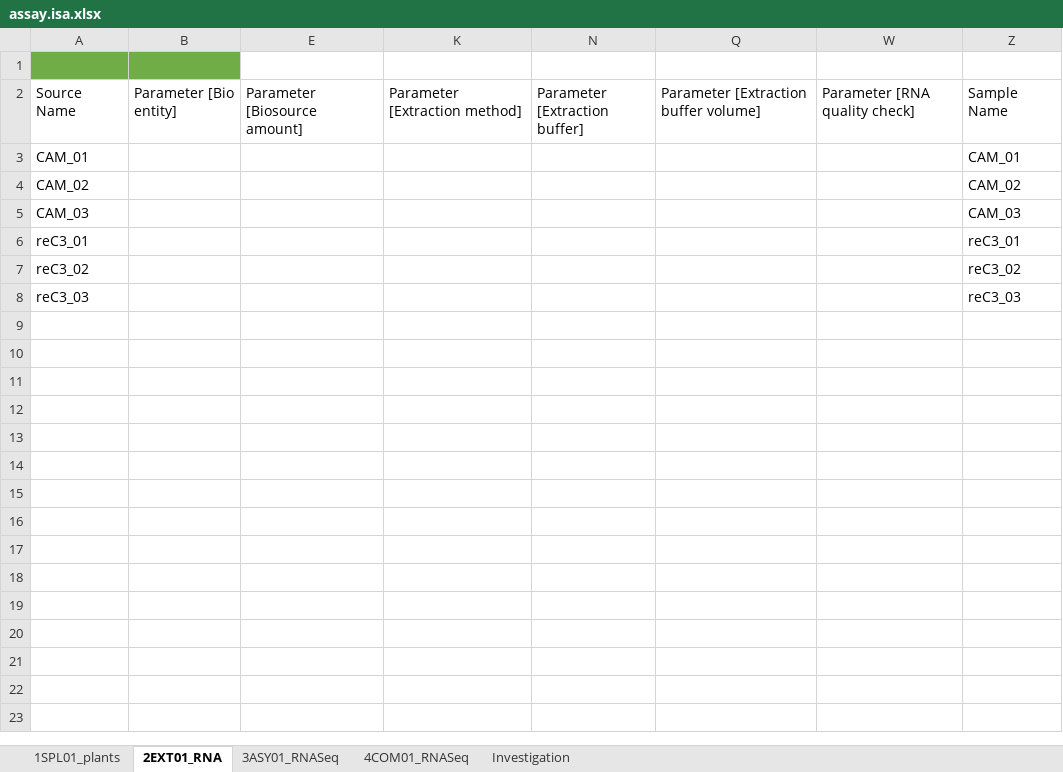
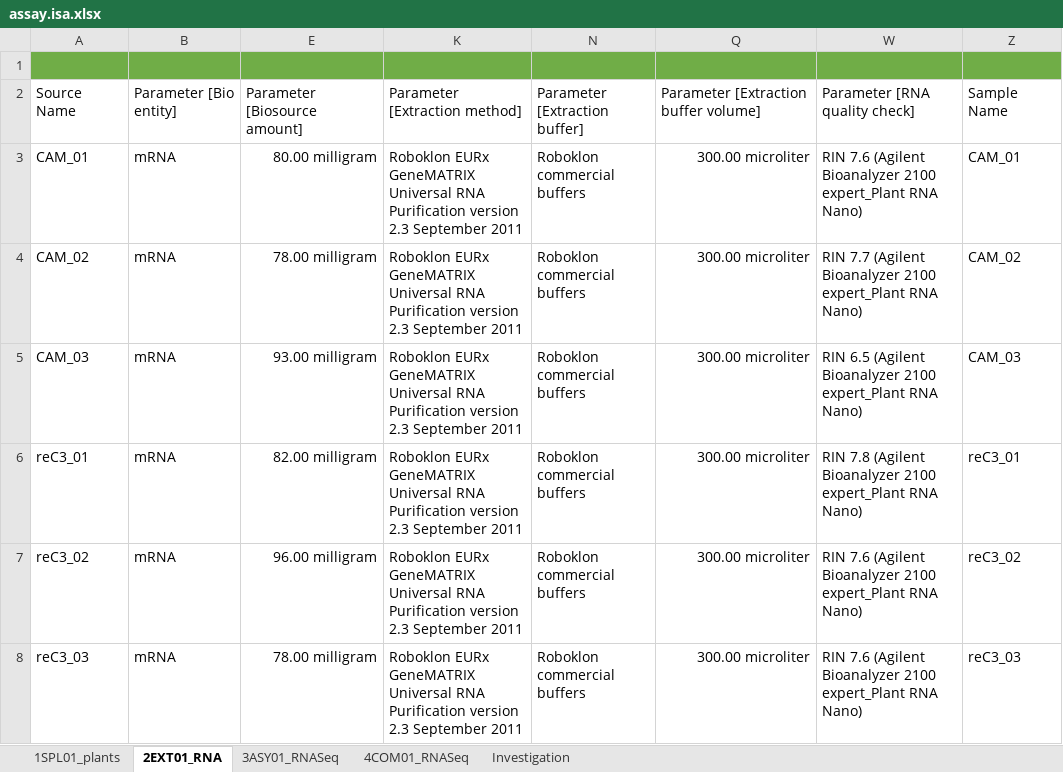
Before and after one commit to nfdi4plants/Hackathon_ARCexample_rnaseq, an Excel workbook: assays/Talinum_RNASeq_minimal/assay.isa.xlsx, sheet 2EXT01_RNA, drawn as a sheet; values as stored, in another font and other column widths than the file's, no borders; table styles not drawn; the diff names each change by its address in the sheet, - before the commit and + after, or states it on an @@ line.

```diff
--- a/assays/Talinum_RNASeq_minimal/assay.isa.xlsx (sheet 2EXT01_RNA)
+++ b/assays/Talinum_RNASeq_minimal/assay.isa.xlsx (sheet 2EXT01_RNA)
-E1 fill: none
+E1 fill: #70AD47
-K1 fill: none
+K1 fill: #70AD47
-N1 fill: none
+N1 fill: #70AD47
-Q1 fill: none
+Q1 fill: #70AD47
-W1 fill: none
+W1 fill: #70AD47
-Z1 fill: none
+Z1 fill: #70AD47
-B3:B8: (empty)
+B3:B8: mRNA
-E3: (empty)
+E3: 80.00 milligram
-K3:K8: (empty)
+K3:K8: Roboklon EURx GeneMATRIX Universal RNA Purification version 2.3 September 2011
-N3:N8: (empty)
+N3:N8: Roboklon commercial buffers
-Q3:Q8: (empty)
+Q3:Q8: 300.00 microliter
-W3: (empty)
+W3: RIN 7.6 (Agilent Bioanalyzer 2100 expert_Plant RNA Nano)
-E4: (empty)
+E4: 78.00 milligram
-W4: (empty)
+W4: RIN 7.7 (Agilent Bioanalyzer 2100 expert_Plant RNA Nano)
-E5: (empty)
+E5: 93.00 milligram
-W5: (empty)
+W5: RIN 6.5 (Agilent Bioanalyzer 2100 expert_Plant RNA Nano)
-E6: (empty)
+E6: 82.00 milligram
-W6: (empty)
+W6: RIN 7.8 (Agilent Bioanalyzer 2100 expert_Plant RNA Nano)
-E7: (empty)
+E7: 96.00 milligram
-W7:W8: (empty)
+W7:W8: RIN 7.6 (Agilent Bioanalyzer 2100 expert_Plant RNA Nano)
-E8: (empty)
+E8: 78.00 milligram
```
Also changed, not shown: sheet 1SPL01_plants, sheet 3ASY01_RNASeq, sheet 4COM01_RNASeq, hidden cells.
